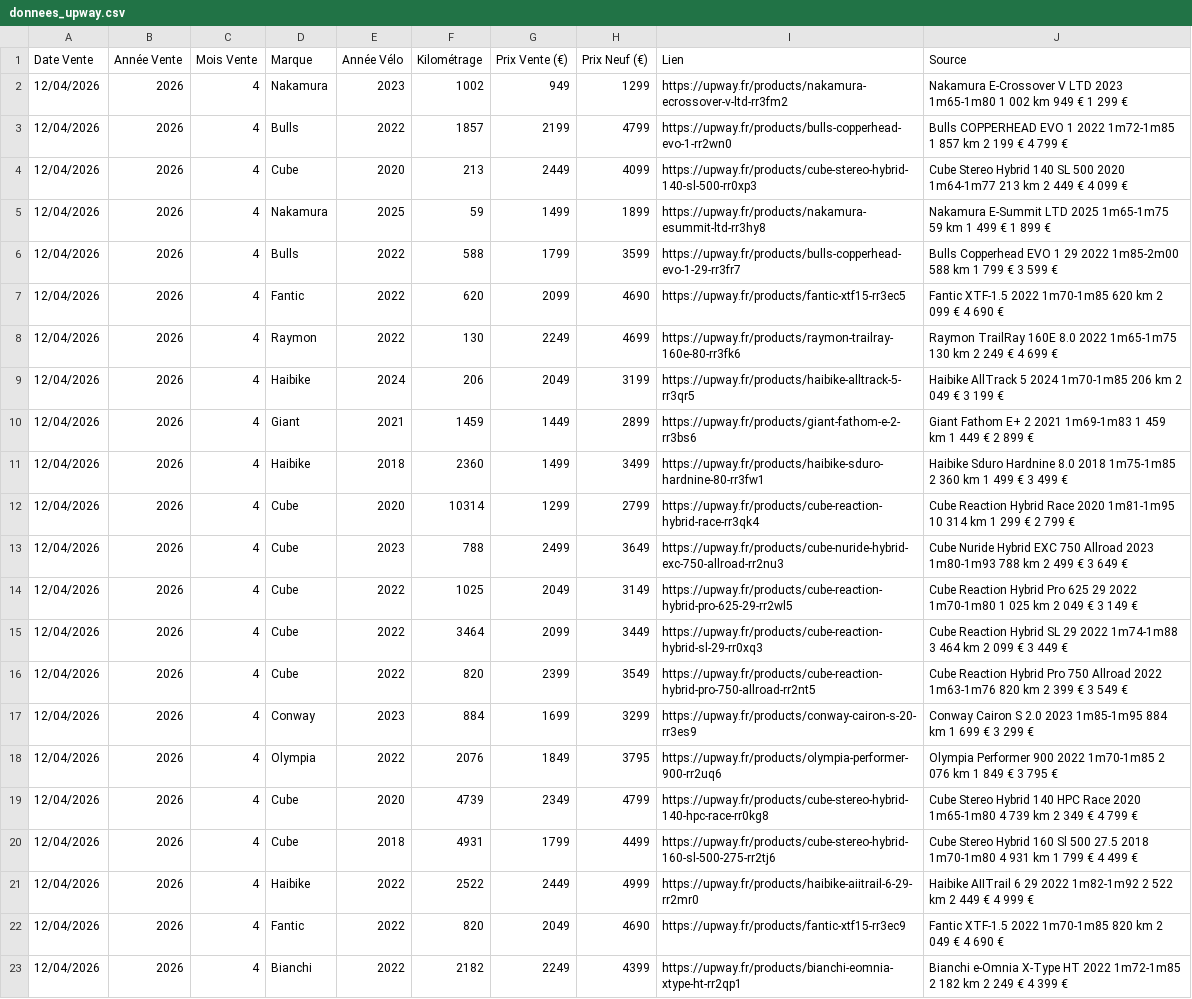
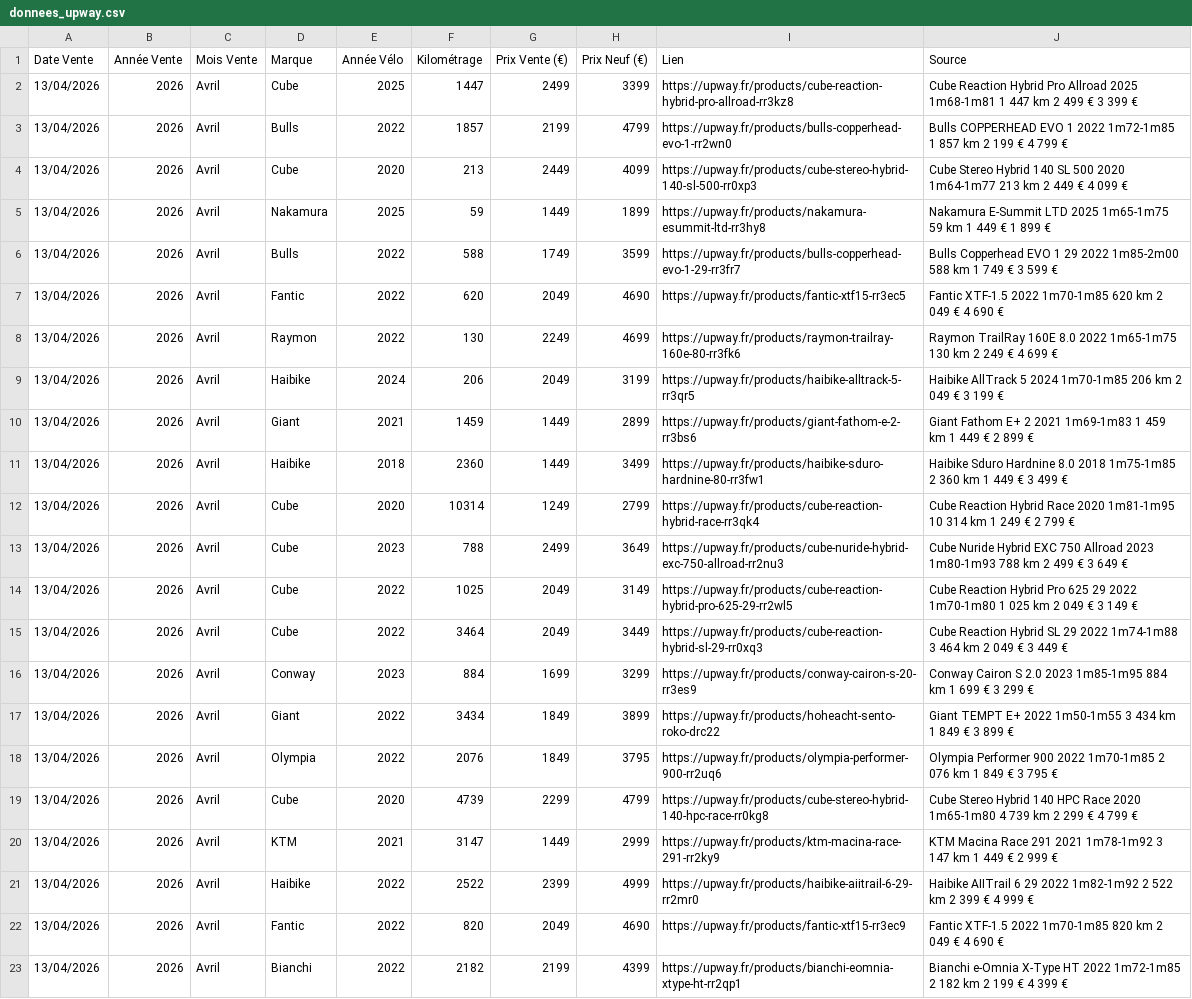
Before and after one commit to ebikereborn13/Scrapper-prix-velo-occasion, a CSV file: donnees_upway.csv, drawn as a sheet; only a part is shown; removed rows and columns are numbered as before the commit, all else as after; the diff covers the shown part only; the diff names each change by its address in the sheet, - before the commit and + after, or states it on an @@ line.

Commit message:
Update Upway 13/04

```diff
--- a/donnees_upway.csv
+++ b/donnees_upway.csv
-row 2: 12/04/2026 | 2026 | 4 | Nakamura | 2023 | 1002 | 949 | 1299 | https://upway.fr/products/nakamura-ecrossover-v-ltd-rr3fm2 | Nakamura E-Crossover V LTD 2023 1m65-1m80 1 002 km 949 € 1 299 €
+row 2: 13/04/2026 | 2026 | Avril | Cube | 2025 | 1447 | 2499 | 3399 | https://upway.fr/products/cube-reaction-hybrid-pro-allroad-rr3kz8 | Cube Reaction Hybrid Pro Allroad 2025 1m68-1m81 1 447 km 2 499 € 3 399 €
-A3:A15 (Date Vente): 12/04/2026
+A3:A15 (Date Vente): 13/04/2026
-C3:C15 (Mois Vente): 4
+C3:C15 (Mois Vente): Avril
-G5 (Prix Vente (€)): 1499
+G5 (Prix Vente (€)): 1449
-J5 (Source): …km 1 499 € 1…
+J5 (Source): …km 1 449 € 1…
-G6 (Prix Vente (€)): 1799
+G6 (Prix Vente (€)): 1749
-J6 (Source): …km 1 799 € 3…
+J6 (Source): …km 1 749 € 3…
-G7 (Prix Vente (€)): 2099
+G7 (Prix Vente (€)): 2049
-J7 (Source): …km 2 099 € 4…
+J7 (Source): …km 2 049 € 4…
-G11 (Prix Vente (€)): 1499
+G11 (Prix Vente (€)): 1449
-J11 (Source): …km 1 499 € 3…
+J11 (Source): …km 1 449 € 3…
-G12 (Prix Vente (€)): 1299
+G12 (Prix Vente (€)): 1249
-J12 (Source): …km 1 299 € 2…
+J12 (Source): …km 1 249 € 2…
-G15 (Prix Vente (€)): 2099
+G15 (Prix Vente (€)): 2049
-J15 (Source): …km 2 099 € 3…
+J15 (Source): …km 2 049 € 3…
-row 16: 12/04/2026 | 2026 | 4 | Cube | 2022 | 820 | 2399 | 3549 | https://upway.fr/products/cube-reaction-hybrid-pro-750-allroad-rr2nt5 | Cube Reaction Hybrid Pro 750 Allroad 2022 1m63-1m76 820 km 2 399 € 3 549 €
-A16 (Date Vente): 12/04/2026
+A16 (Date Vente): 13/04/2026
-C16 (Mois Vente): 4
+C16 (Mois Vente): Avril
+row 17: 13/04/2026 | 2026 | Avril | Giant | 2022 | 3434 | 1849 | 3899 | https://upway.fr/products/hoheacht-sento-roko-drc22 | Giant TEMPT E+ 2022 1m50-1m55 3 434 km 1 849 € 3 899 €
-A18:A19 (Date Vente): 12/04/2026
+A18:A19 (Date Vente): 13/04/2026
-C18:C19 (Mois Vente): 4
+C18:C19 (Mois Vente): Avril
-G19 (Prix Vente (€)): 2349
+G19 (Prix Vente (€)): 2299
-J19 (Source): …km 2 349 € 4…
+J19 (Source): …km 2 299 € 4…
-row 20: 12/04/2026 | 2026 | 4 | Cube | 2018 | 4931 | 1799 | 4499 | https://upway.fr/products/cube-stereo-hybrid-160-sl-500-275-rr2tj6 | Cube Stereo Hybrid 160 Sl 500 27.5 2018 1m70-1m80 4 931 km 1 799 € 4 499 €
+row 20: 13/04/2026 | 2026 | Avril | KTM | 2021 | 3147 | 1449 | 2999 | https://upway.fr/products/ktm-macina-race-291-rr2ky9 | KTM Macina Race 291 2021 1m78-1m92 3 147 km 1 449 € 2 999 €
-A21:A23 (Date Vente): 12/04/2026
+A21:A23 (Date Vente): 13/04/2026
-C21:C23 (Mois Vente): 4
+C21:C23 (Mois Vente): Avril
-G21 (Prix Vente (€)): 2449
+G21 (Prix Vente (€)): 2399
-J21 (Source): …km 2 449 € 4…
+J21 (Source): …km 2 399 € 4…
-G23 (Prix Vente (€)): 2249
+G23 (Prix Vente (€)): 2199
-J23 (Source): …km 2 249 € 4…
+J23 (Source): …km 2 199 € 4…
```
Also changed, not shown: 4 edited cells elsewhere in this file.
